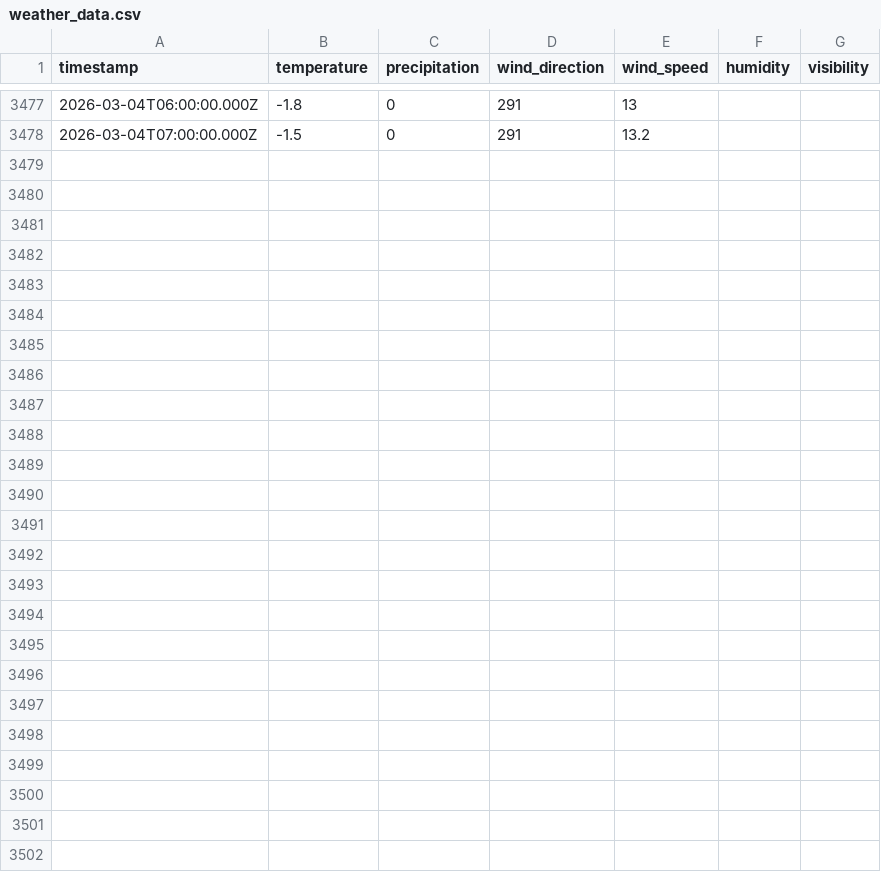
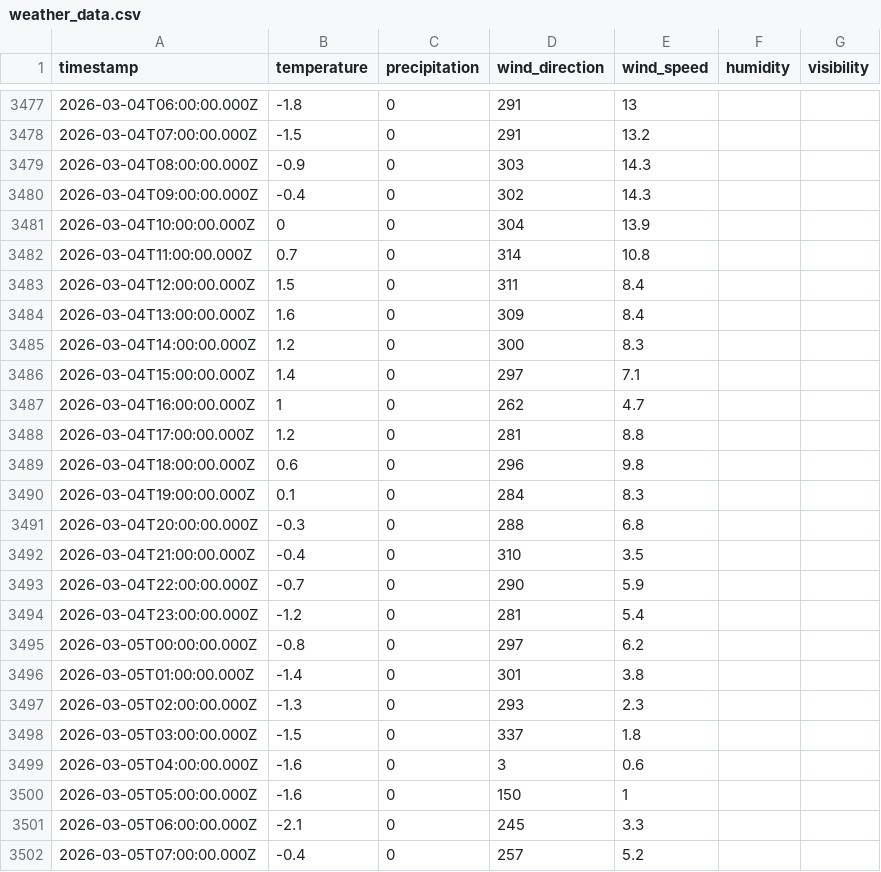
Before and after one commit to fredrikbromee/isitfluffy, a CSV file: data/weather_data.csv, drawn as a sheet; only a part is shown, gaps mark what is left out; the diff names each change by its address in the sheet, - before the commit and + after, or states it on an @@ line.

```diff
--- a/data/weather_data.csv
+++ b/data/weather_data.csv
+row 3479: 2026-03-04T08:00:00.000Z | -0.9 | 0 | 303 | 14.3
+row 3480: 2026-03-04T09:00:00.000Z | -0.4 | 0 | 302 | 14.3
+row 3481: 2026-03-04T10:00:00.000Z | 0 | 0 | 304 | 13.9
+row 3482: 2026-03-04T11:00:00.000Z | 0.7 | 0 | 314 | 10.8
+row 3483: 2026-03-04T12:00:00.000Z | 1.5 | 0 | 311 | 8.4
+row 3484: 2026-03-04T13:00:00.000Z | 1.6 | 0 | 309 | 8.4
+row 3485: 2026-03-04T14:00:00.000Z | 1.2 | 0 | 300 | 8.3
+row 3486: 2026-03-04T15:00:00.000Z | 1.4 | 0 | 297 | 7.1
+row 3487: 2026-03-04T16:00:00.000Z | 1 | 0 | 262 | 4.7
+row 3488: 2026-03-04T17:00:00.000Z | 1.2 | 0 | 281 | 8.8
+row 3489: 2026-03-04T18:00:00.000Z | 0.6 | 0 | 296 | 9.8
+row 3490: 2026-03-04T19:00:00.000Z | 0.1 | 0 | 284 | 8.3
+row 3491: 2026-03-04T20:00:00.000Z | -0.3 | 0 | 288 | 6.8
+row 3492: 2026-03-04T21:00:00.000Z | -0.4 | 0 | 310 | 3.5
+row 3493: 2026-03-04T22:00:00.000Z | -0.7 | 0 | 290 | 5.9
+row 3494: 2026-03-04T23:00:00.000Z | -1.2 | 0 | 281 | 5.4
+row 3495: 2026-03-05T00:00:00.000Z | -0.8 | 0 | 297 | 6.2
+row 3496: 2026-03-05T01:00:00.000Z | -1.4 | 0 | 301 | 3.8
+row 3497: 2026-03-05T02:00:00.000Z | -1.3 | 0 | 293 | 2.3
+row 3498: 2026-03-05T03:00:00.000Z | -1.5 | 0 | 337 | 1.8
+row 3499: 2026-03-05T04:00:00.000Z | -1.6 | 0 | 3 | 0.6
+row 3500: 2026-03-05T05:00:00.000Z | -1.6 | 0 | 150 | 1
+row 3501: 2026-03-05T06:00:00.000Z | -2.1 | 0 | 245 | 3.3
+row 3502: 2026-03-05T07:00:00.000Z | -0.4 | 0 | 257 | 5.2
```
Also changed, not shown: data/aggregated_data.csv.
